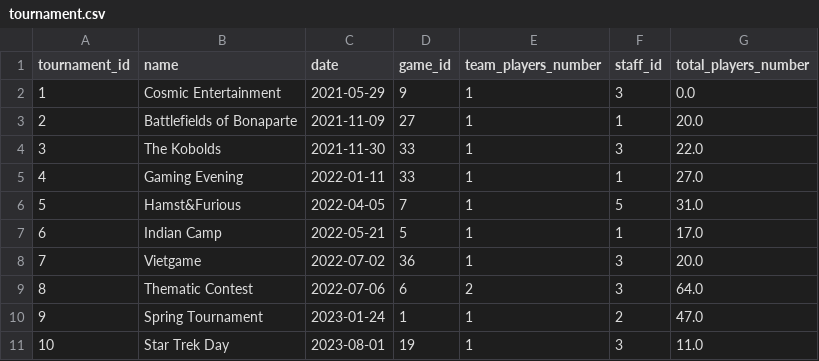
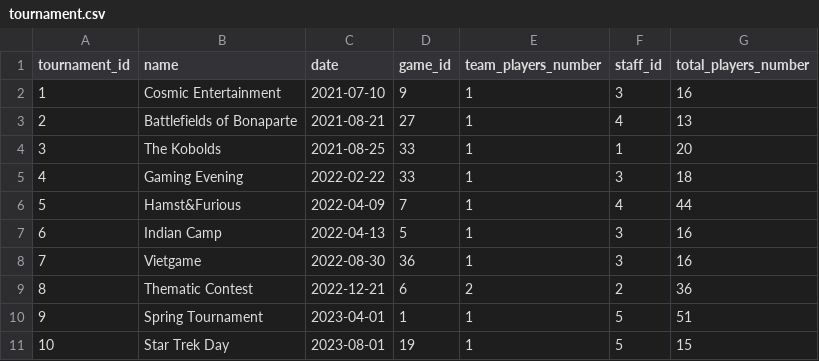
Before and after one commit to Staszek15/store-database, a CSV file: generate_date/tournament/tournament.csv, drawn as a sheet.

```diff
--- a/generate_date/tournament/tournament.csv
+++ b/generate_date/tournament/tournament.csv
@@ -1,11 +1,11 @@
 tournament_id,name,date,game_id,team_players_number,staff_id,total_players_number
-1,Cosmic Entertainment,2021-05-29,9,1,3,0.0
-2,Battlefields of Bonaparte,2021-11-09,27,1,1,20.0
-3,The Kobolds,2021-11-30,33,1,3,22.0
-4,Gaming Evening,2022-01-11,33,1,1,27.0
-5,Hamst&Furious,2022-04-05,7,1,5,31.0
-6,Indian Camp,2022-05-21,5,1,1,17.0
-7,Vietgame,2022-07-02,36,1,3,20.0
-8,Thematic Contest,2022-07-06,6,2,3,64.0
-9,Spring Tournament,2023-01-24,1,1,2,47.0
-10,Star Trek Day,2023-08-01,19,1,3,11.0
+1,Cosmic Entertainment,2021-07-10,9,1,3,16
+2,Battlefields of Bonaparte,2021-08-21,27,1,4,13
+3,The Kobolds,2021-08-25,33,1,1,20
+4,Gaming Evening,2022-02-22,33,1,3,18
+5,Hamst&Furious,2022-04-09,7,1,4,44
+6,Indian Camp,2022-04-13,5,1,3,16
+7,Vietgame,2022-08-30,36,1,3,16
+8,Thematic Contest,2022-12-21,6,2,2,36
+9,Spring Tournament,2023-04-01,1,1,5,51
+10,Star Trek Day,2023-08-01,19,1,5,15
```
Also changed, not shown: 7 other files.
